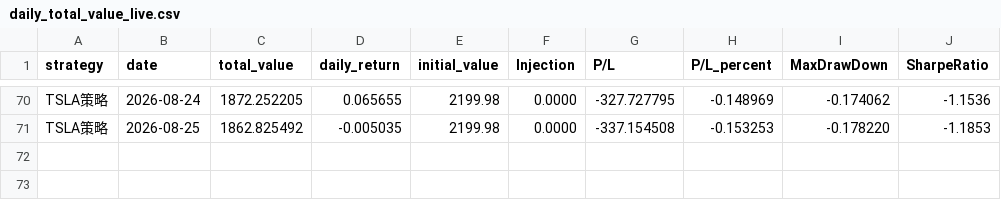
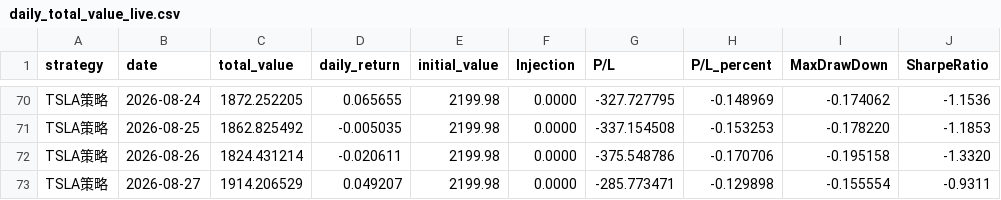
Before and after one commit to Shawey94/AITrading, a CSV file: data/daily_total_value_live.csv, drawn as a sheet; only a part is shown, gaps mark what is left out.

Commit message:
data: daily update 2026-08-27 (+ chart)

```diff
--- a/data/daily_total_value_live.csv
+++ b/data/daily_total_value_live.csv
@@ -71 +71,3 @@ TSLA策略,2026-08-24,1872.252205,0.065655,2199.98,0.0000,-327.727795,-0.148969,
 TSLA策略,2026-08-25,1862.825492,-0.005035,2199.98,0.0000,-337.154508,-0.153253,-0.178220,-1.1853
+TSLA策略,2026-08-26,1824.431214,-0.020611,2199.98,0.0000,-375.548786,-0.170706,-0.195158,-1.3320
+TSLA策略,2026-08-27,1914.206529,0.049207,2199.98,0.0000,-285.773471,-0.129898,-0.155554,-0.9311
```
Also changed, not shown: 1 other file.
